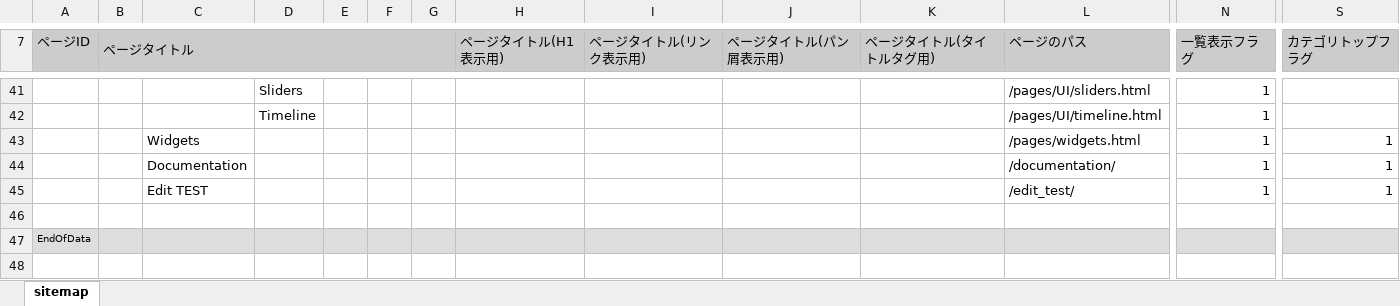
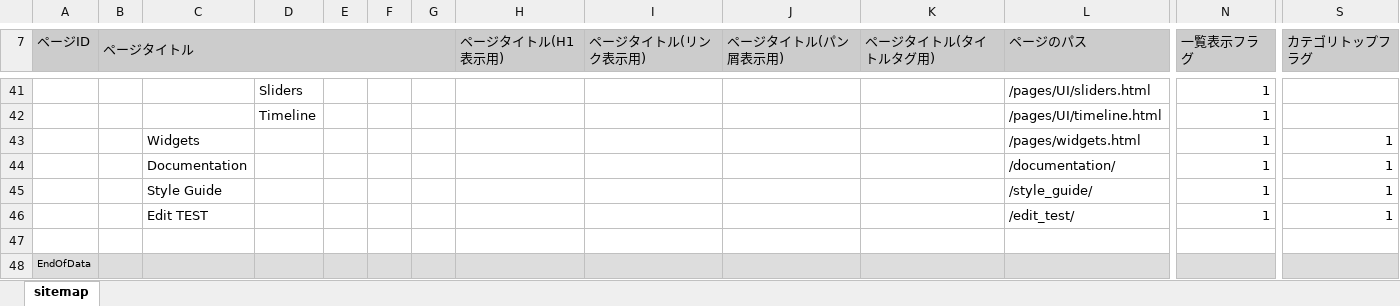
Before and after one commit to tomk79/px2-adminlte, an Excel workbook: px-files/sitemaps/sitemap.xlsx, sheet sitemap, drawn as a sheet; only a part is shown, gaps mark what is left out; values as stored, in another font and other column widths than the file's, no borders; rows hold the shown columns only; the diff names each change by its address in the sheet, - before the commit and + after, or states it on an @@ line.

```diff
--- a/px-files/sitemaps/sitemap.xlsx (sheet sitemap)
+++ b/px-files/sitemaps/sitemap.xlsx (sheet sitemap)
+row 45:  |  | Style Guide |  |  |  |  |  |  |  |  | /style_guide/ | 1 | 1
```
Also changed, not shown: 5 other files.
